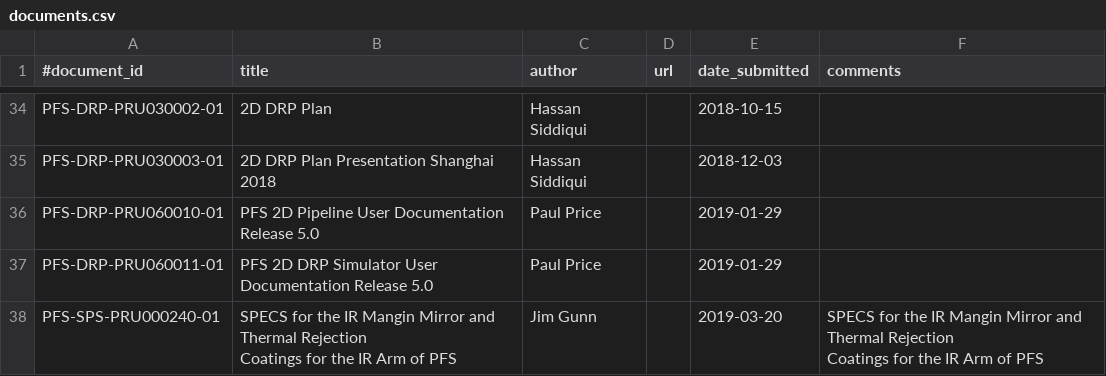
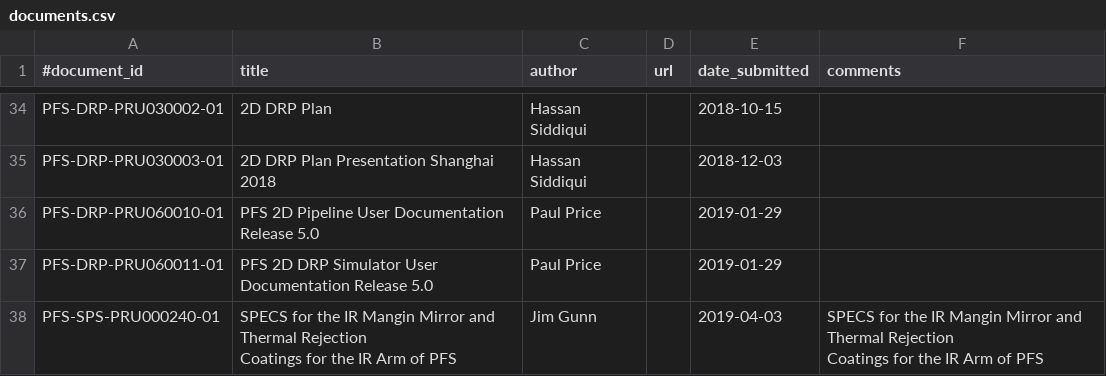
Before and after one commit to Subaru-PFS/doc, a CSV file: registries/princeton/documents.csv, drawn as a sheet; only a part is shown, gaps mark what is left out.

Commit message:
Corrected submission date for PRU000240

```diff
--- a/registries/princeton/documents.csv
+++ b/registries/princeton/documents.csv
@@ -37,4 +37,4 @@
 "PFS-DRP-PRU060011-01", "PFS 2D DRP Simulator User Documentation Release 5.0", "Paul Price", "", "2019-01-29", ""
-"PFS-SPS-PRU000240-01", "SPECS for the IR Mangin Mirror and Thermal Rejection
-            Coatings for the IR Arm of PFS", "Jim Gunn", "", "2019-03-20", "SPECS for the IR Mangin Mirror and Thermal Rejection
-            Coatings for the IR Arm of PFS"
+"PFS-SPS-PRU000240-01", "SPECS for the IR Mangin Mirror and Thermal Rejection
+            Coatings for the IR Arm of PFS", "Jim Gunn", "", "2019-04-03", "SPECS for the IR Mangin Mirror and Thermal Rejection
+            Coatings for the IR Arm of PFS"
```
